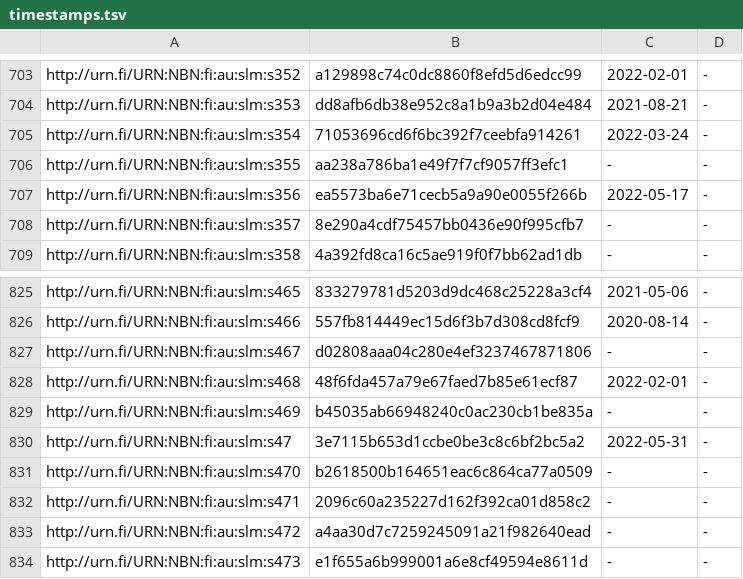
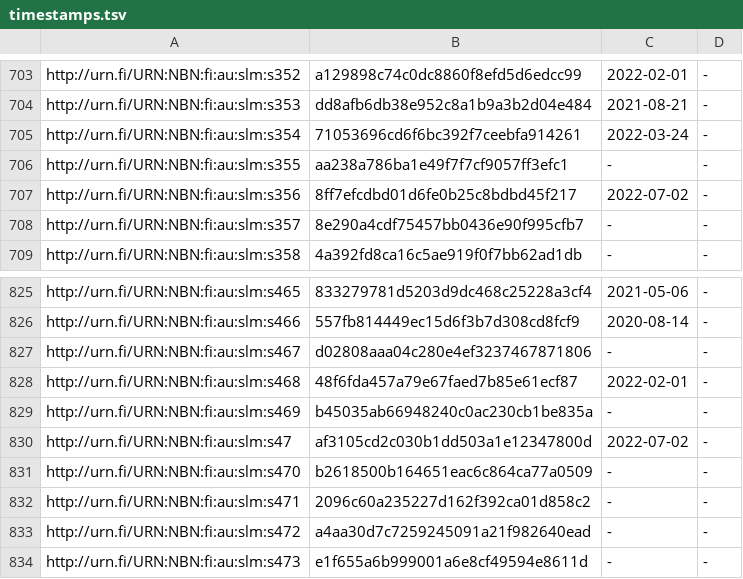
Before and after one commit to NatLibFi/Finto-data, a TSV file: vocabularies/slm/timestamps.tsv, drawn as a sheet; only a part is shown, gaps mark what is left out.

```diff
--- a/vocabularies/slm/timestamps.tsv
+++ b/vocabularies/slm/timestamps.tsv
@@ -706,3 +706,3 @@ http://urn.fi/URN:NBN:fi:au:slm:s354	71053696cd6f6bc392f7ceebfa914261	2022-03-24
 http://urn.fi/URN:NBN:fi:au:slm:s355	aa238a786ba1e49f7f7cf9057ff3efc1	-	-
-http://urn.fi/URN:NBN:fi:au:slm:s356	ea5573ba6e71cecb5a9a90e0055f266b	2022-05-17	-
+http://urn.fi/URN:NBN:fi:au:slm:s356	8ff7efcdbd01d6fe0b25c8bdbd45f217	2022-07-02	-
 http://urn.fi/URN:NBN:fi:au:slm:s357	8e290a4cdf75457bb0436e90f995cfb7	-	-
@@ -829,3 +829,3 @@ http://urn.fi/URN:NBN:fi:au:slm:s468	48f6fda457a79e67faed7b85e61ecf87	2022-02-01
 http://urn.fi/URN:NBN:fi:au:slm:s469	b45035ab66948240c0ac230cb1be835a	-	-
-http://urn.fi/URN:NBN:fi:au:slm:s47	3e7115b653d1ccbe0be3c8c6bf2bc5a2	2022-05-31	-
+http://urn.fi/URN:NBN:fi:au:slm:s47	af3105cd2c030b1dd503a1e12347800d	2022-07-02	-
 http://urn.fi/URN:NBN:fi:au:slm:s470	b2618500b164651eac6c864ca77a0509	-	-
```
Also changed, not shown: 2 other files.
